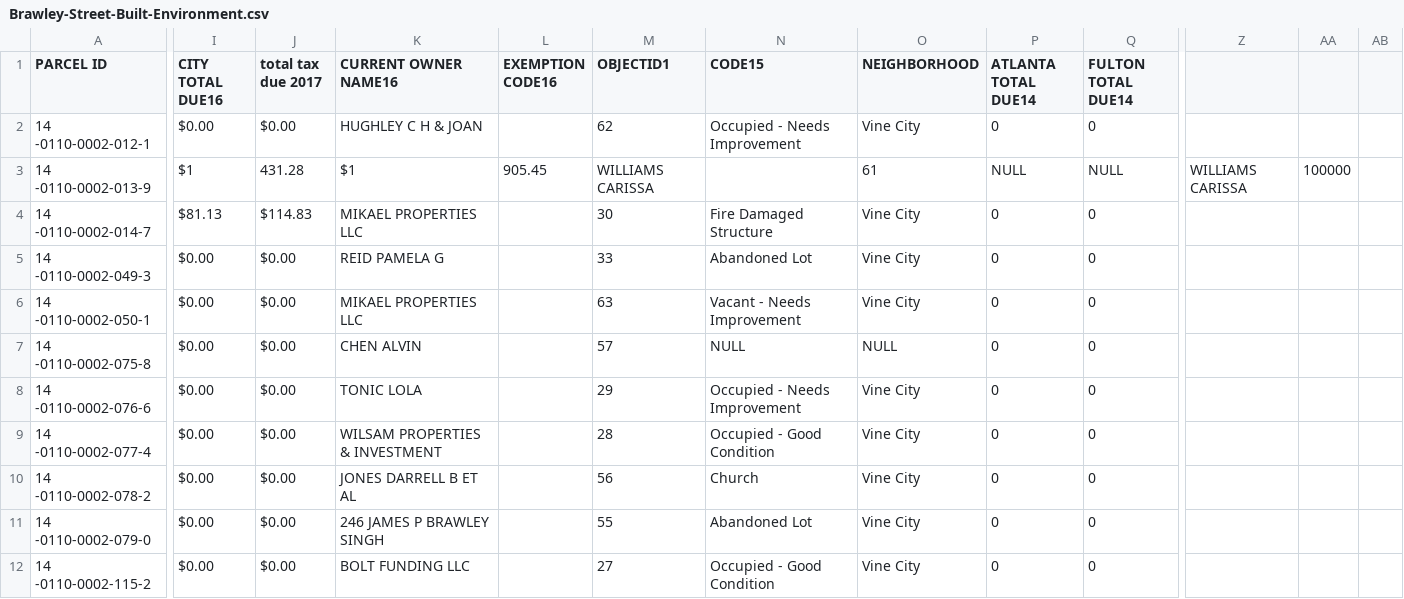
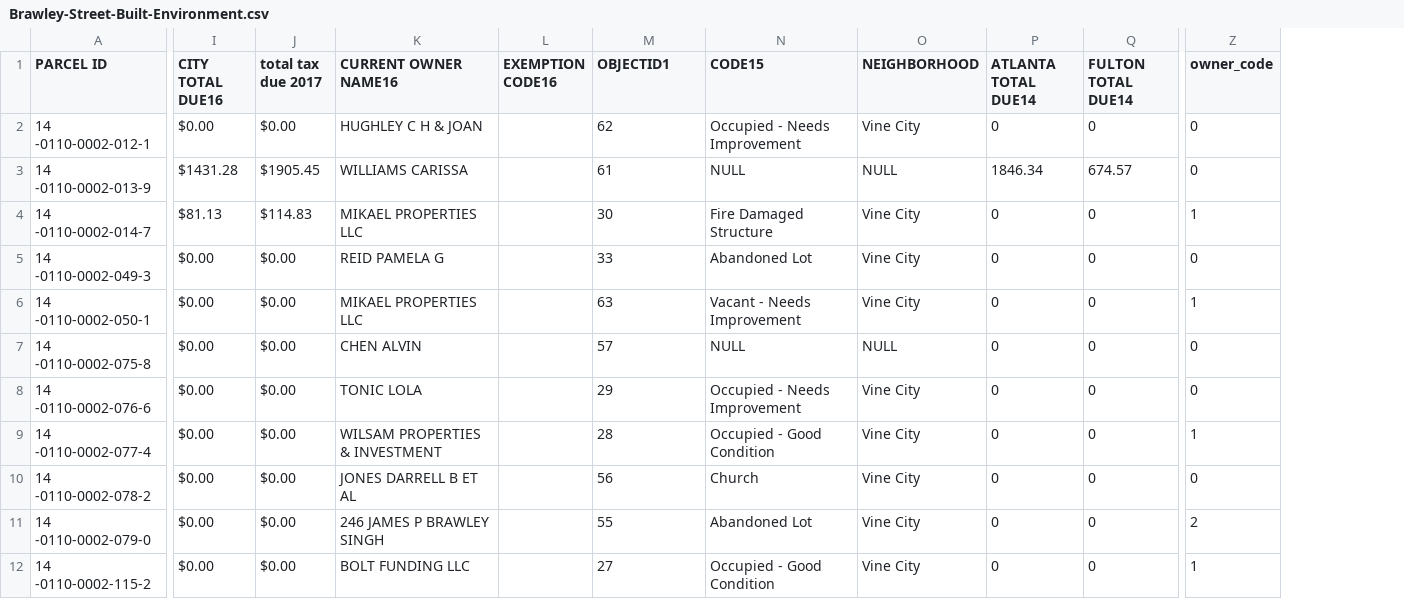
Before and after one commit to Brawley-Built-Env/Brawley-Built-Env.github.io, a CSV file: Brawley-Street-Built-Environment.csv, drawn as a sheet; only a part is shown, gaps mark what is left out; removed rows and columns are numbered as before the commit, all else as after; the diff covers the shown part only; the diff names each change by its address in the sheet, - before the commit and + after, or states it on an @@ line.

```diff
--- a/Brawley-Street-Built-Environment.csv
+++ b/Brawley-Street-Built-Environment.csv
-column Z, row 3: WILLIAMS CARISSA
-column AA, row 3: 100000
-column AB, empty
+column Z (owner_code), rows 2-12: 0 | 0 | 1 | 0 | 1 | 0 | 0 | 1 | 0 | 2 | 1
-I3 (CITY TOTAL DUE16): $1
+I3 (CITY TOTAL DUE16): $1431.28
-J3 (total tax due 2017): 431.28
+J3 (total tax due 2017): $1905.45
-K3 (CURRENT OWNER NAME16): $1
+K3 (CURRENT OWNER NAME16): WILLIAMS CARISSA
-L3 (EXEMPTION CODE16): 905.45
+L3 (EXEMPTION CODE16): (empty)
-M3 (OBJECTID1): WILLIAMS CARISSA
+M3 (OBJECTID1): 61
-N3 (CODE15): (empty)
+N3 (CODE15): NULL
-O3 (NEIGHBORHOOD): 61
+O3 (NEIGHBORHOOD): NULL
-P3 (ATLANTA TOTAL DUE14): NULL
+P3 (ATLANTA TOTAL DUE14): 1846.34
-Q3 (FULTON TOTAL DUE14): NULL
+Q3 (FULTON TOTAL DUE14): 674.57
```
Also changed, not shown: 3 removed rows and 40 edited cells elsewhere in this file, 2 other files.
